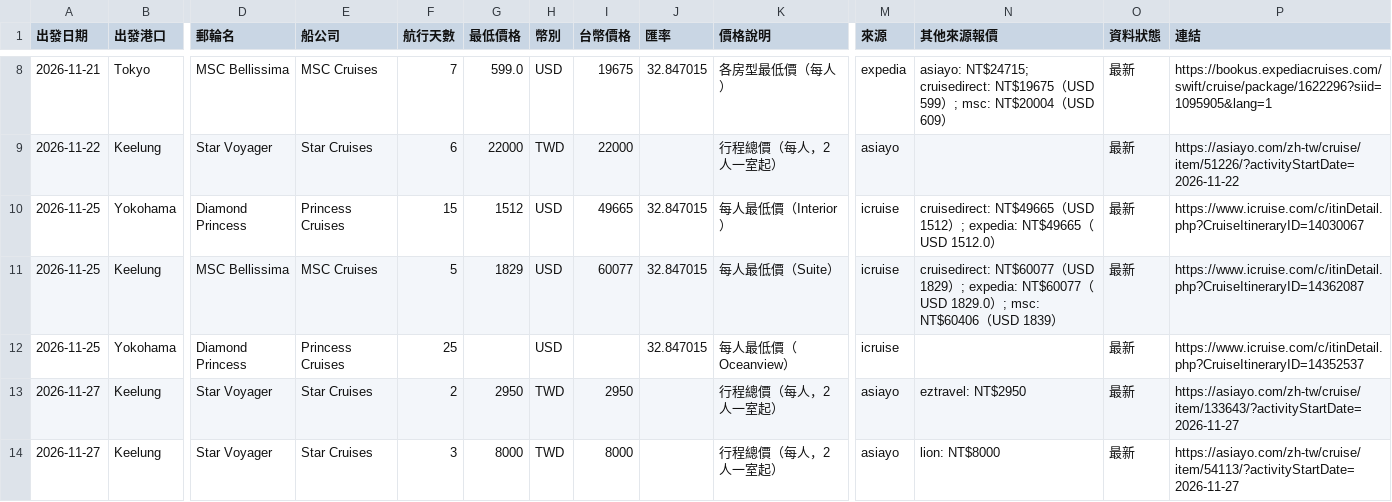
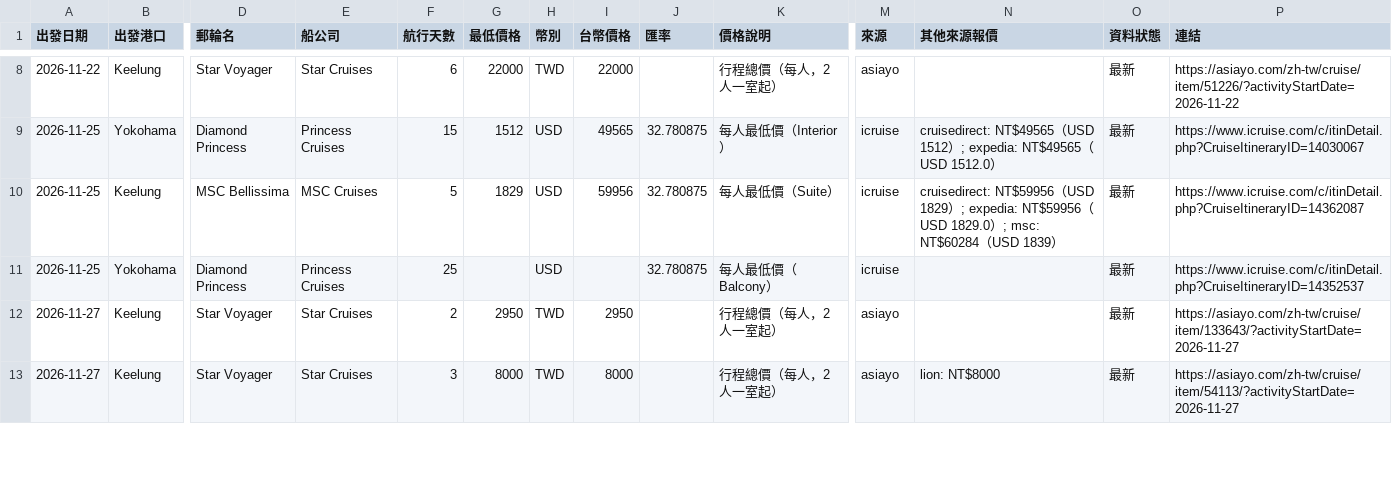
Before and after one commit to paladinlin1/cruise-deals, a CSV file: data/deals.csv, drawn as a sheet; only a part is shown, gaps mark what is left out; removed rows and columns are numbered as before the commit, all else as after; rows hold the shown columns only; the diff covers the shown part only; the diff names each change by its address in the sheet, - before the commit and + after, or states it on an @@ line.

```diff
--- a/data/deals.csv
+++ b/data/deals.csv
-row 8: 2026-11-21 | Tokyo | MSC Bellissima | MSC Cruises | 7 | 599.0 | USD | 19675 | 32.847015 | 各房型最低價（每人） | expedia | asiayo: NT$24715; cruisedirect: NT$19675（USD 599）; msc: NT$20004（USD 609） | 最新 | https://bookus.expediacruises.com/swift/cruise/package/1622296?siid=1095905&lang=1
-I9 (台幣價格): 49665
+I9 (台幣價格): 49565
-J9:J11 (匯率): 32.847015
+J9:J11 (匯率): 32.780875
-N9 (其他來源報價): cruisedirect: NT$49665（USD 1512）; expedia: NT$49665（USD…
+N9 (其他來源報價): cruisedirect: NT$49565（USD 1512）; expedia: NT$49565（USD…
-I10 (台幣價格): 60077
+I10 (台幣價格): 59956
-N10 (其他來源報價): cruisedirect: NT$60077（USD 1829）; expedia: NT$60077（USD 1829.0）; msc: NT$60406（USD…
+N10 (其他來源報價): cruisedirect: NT$59956（USD 1829）; expedia: NT$59956（USD 1829.0）; msc: NT$60284（USD…
-K11 (價格說明): 每人最低價（Oceanview）
+K11 (價格說明): 每人最低價（Balcony）
-N12 (其他來源報價): eztravel: NT$2950
+N12 (其他來源報價): (empty)
```
Also changed, not shown: 1 added row, 1 removed row and 36 edited cells elsewhere in this file, 3 other files.
